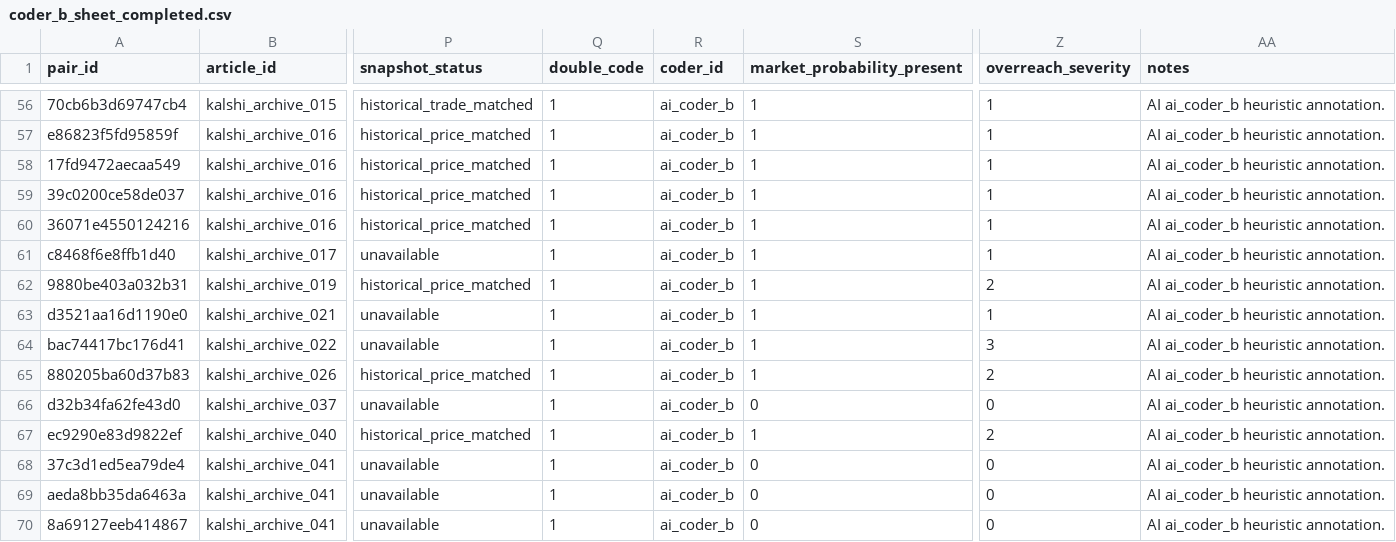
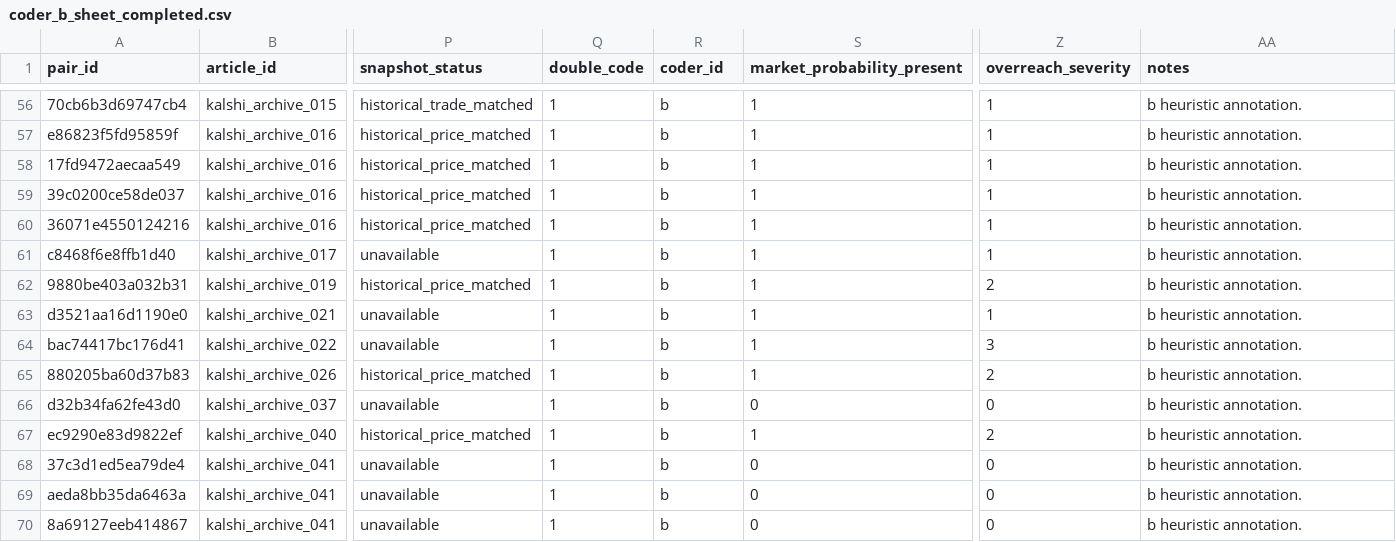
Before and after one commit to Gracee-Gu/Predicti-on-Market-Research, a CSV file: data/annotations/coder_b_sheet_completed.csv, drawn as a sheet; only a part is shown, gaps mark what is left out; the diff covers the shown part only; the diff names each change by its address in the sheet, - before the commit and + after, or states it on an @@ line.

```diff
--- a/data/annotations/coder_b_sheet_completed.csv
+++ b/data/annotations/coder_b_sheet_completed.csv
-R56:R70 (coder_id): ai_coder_b
+R56:R70 (coder_id): b
-AA56:AA70 (notes): AI ai_coder_b heuristic annotation.
+AA56:AA70 (notes): b heuristic annotation.
```
Also changed, not shown: 110 edited cells elsewhere in this file, data/analysis/article_market_dataset.csv, data/annotations/coder_a_sheet_completed.csv, 41 other files.
